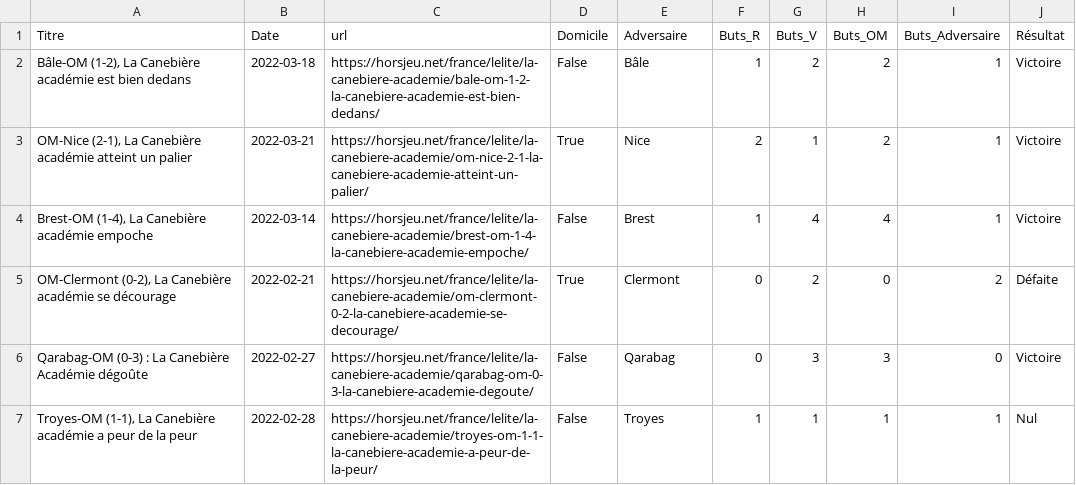
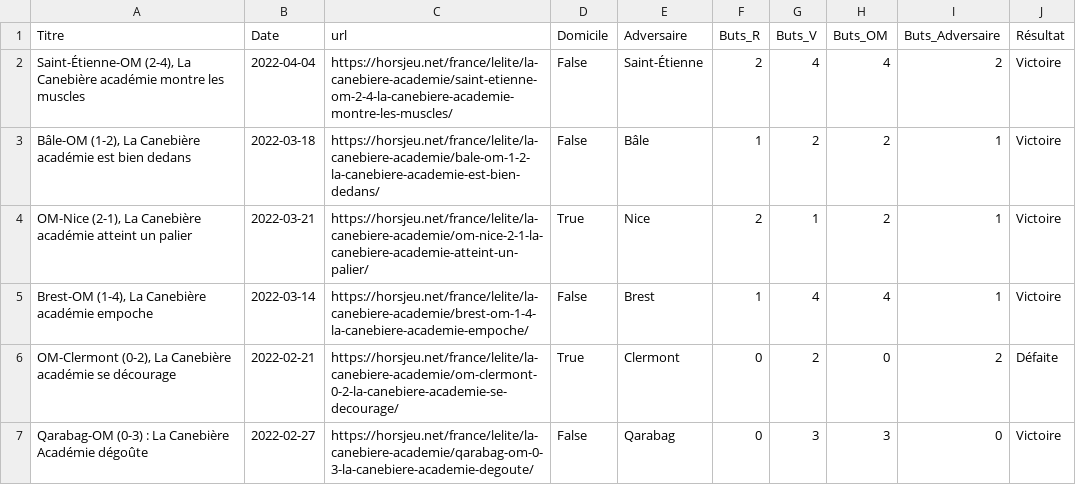
Before and after one commit to j-rossi-nl/canebiere, a CSV file: dashboard/web/static/resultats.csv, drawn as a sheet; only a part is shown; the shorter side is filled out with more unchanged rows.

Commit message:
icons, update data

```diff
--- a/dashboard/web/static/resultats.csv
+++ b/dashboard/web/static/resultats.csv
@@ -1,2 +1,3 @@
 Titre,Date,url,Domicile,Adversaire,Buts_R,Buts_V,Buts_OM,Buts_Adversaire,Résultat
+"Saint-Étienne-OM (2-4), La Canebière académie montre les muscles",2022-04-04,https://horsjeu.net/france/lelite/la-canebiere-academie/saint-etienne-om-2-4-la-canebiere-academie-montre-les-muscles/,False,Saint-Étienne,2,4,4,2,Victoire
 "Bâle-OM (1-2), La Canebière académie est bien dedans",2022-03-18,https://horsjeu.net/france/lelite/la-canebiere-academie/bale-om-1-2-la-canebiere-academie-est-bien-dedans/,False,Bâle,1,2,2,1,Victoire
```
Also changed, not shown: 7 other files.
